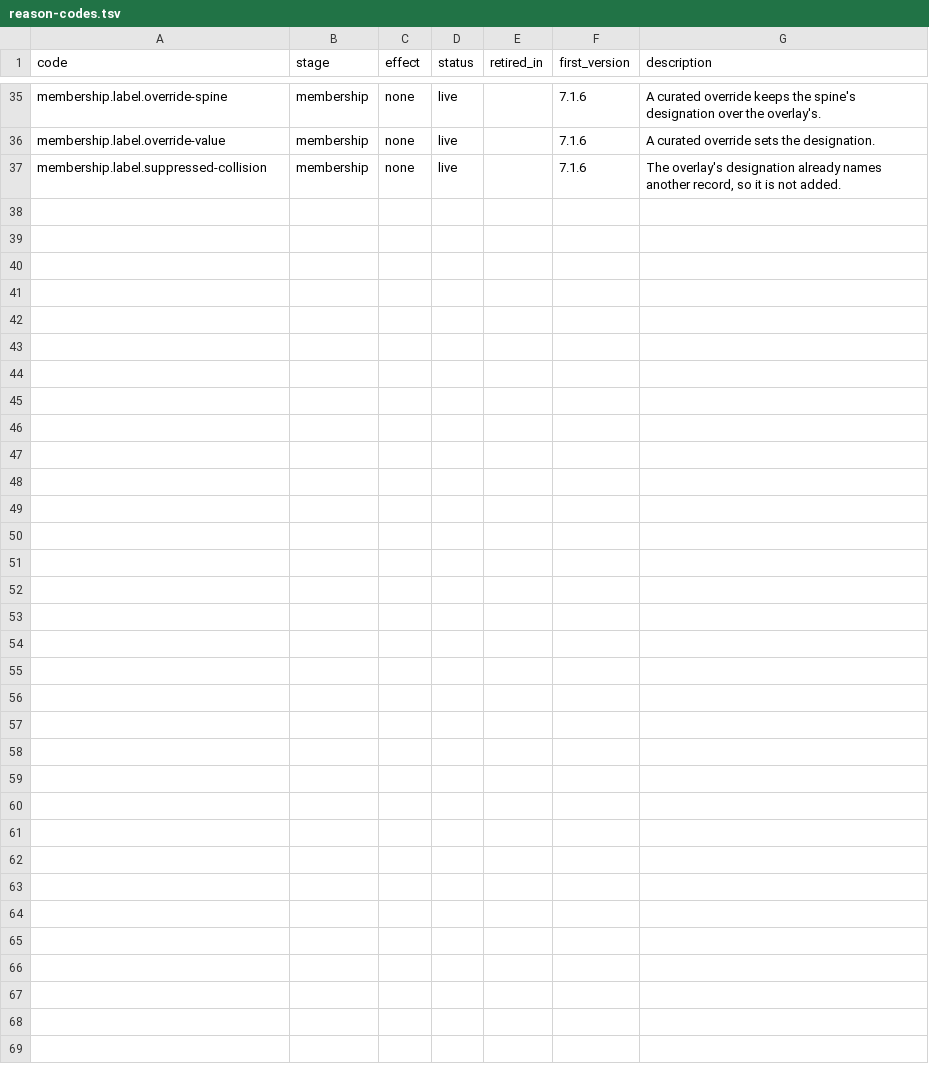
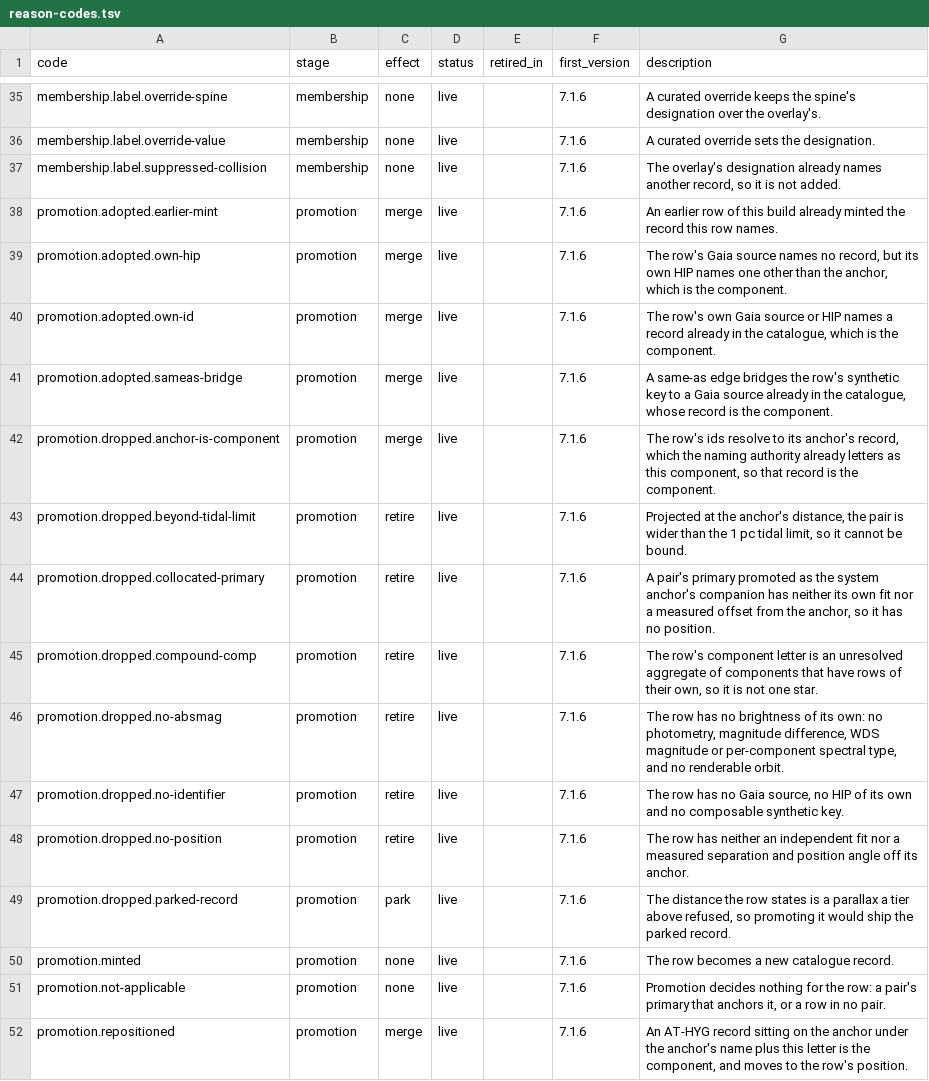
Before and after one commit to alexmensch/stellata, a TSV file: data/lineage/reason-codes.tsv, drawn as a sheet; only a part is shown, gaps mark what is left out.

```diff
--- a/data/lineage/reason-codes.tsv
+++ b/data/lineage/reason-codes.tsv
@@ -37 +37,16 @@ membership.label.override-value	membership	none	live		7.1.6	A curated override s
 membership.label.suppressed-collision	membership	none	live		7.1.6	The overlay's designation already names another record, so it is not added.
+promotion.adopted.earlier-mint	promotion	merge	live		7.1.6	An earlier row of this build already minted the record this row names.
+promotion.adopted.own-hip	promotion	merge	live		7.1.6	The row's Gaia source names no record, but its own HIP names one other than the anchor, which is the component.
+promotion.adopted.own-id	promotion	merge	live		7.1.6	The row's own Gaia source or HIP names a record already in the catalogue, which is the component.
+promotion.adopted.sameas-bridge	promotion	merge	live		7.1.6	A same-as edge bridges the row's synthetic key to a Gaia source already in the catalogue, whose record is the component.
+promotion.dropped.anchor-is-component	promotion	merge	live		7.1.6	The row's ids resolve to its anchor's record, which the naming authority already letters as this component, so that record is the component.
+promotion.dropped.beyond-tidal-limit	promotion	retire	live		7.1.6	Projected at the anchor's distance, the pair is wider than the 1 pc tidal limit, so it cannot be bound.
+promotion.dropped.collocated-primary	promotion	retire	live		7.1.6	A pair's primary promoted as the system anchor's companion has neither its own fit nor a measured offset from the anchor, so it has no position.
+promotion.dropped.compound-comp	promotion	retire	live		7.1.6	The row's component letter is an unresolved aggregate of components that have rows of their own, so it is not one star.
+promotion.dropped.no-absmag	promotion	retire	live		7.1.6	The row has no brightness of its own: no photometry, magnitude difference, WDS magnitude or per-component spectral type, and no renderable orbit.
+promotion.dropped.no-identifier	promotion	retire	live		7.1.6	The row has no Gaia source, no HIP of its own and no composable synthetic key.
+promotion.dropped.no-position	promotion	retire	live		7.1.6	The row has neither an independent fit nor a measured separation and position angle off its anchor.
+promotion.dropped.parked-record	promotion	park	live		7.1.6	The distance the row states is a parallax a tier above refused, so promoting it would ship the parked record.
+promotion.minted	promotion	none	live		7.1.6	The row becomes a new catalogue record.
+promotion.not-applicable	promotion	none	live		7.1.6	Promotion decides nothing for the row: a pair's primary that anchors it, or a row in no pair.
+promotion.repositioned	promotion	merge	live		7.1.6	An AT-HYG record sitting on the anchor under the anchor's name plus this letter is the component, and moves to the row's position.
```
Also changed, not shown: 14 other files.
